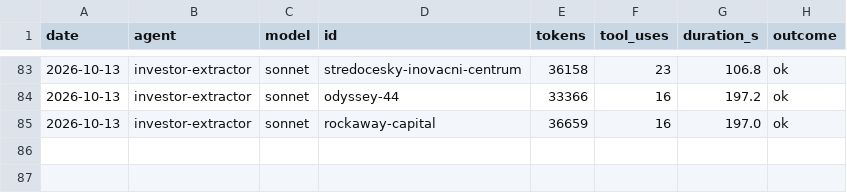
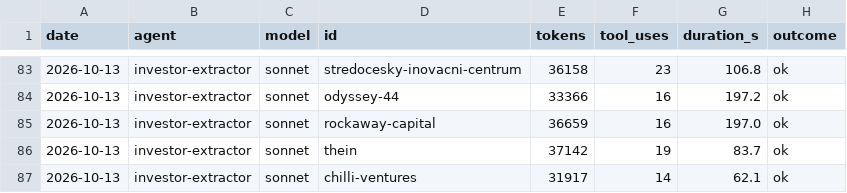
Before and after one commit to DavidKoktavy/investor-db, a CSV file: data/runs/run_log.csv, drawn as a sheet; only a part is shown, gaps mark what is left out.

```diff
--- a/data/runs/run_log.csv
+++ b/data/runs/run_log.csv
@@ -85 +85,3 @@ date,agent,model,id,tokens,tool_uses,duration_s,outcome
 2026-10-13,investor-extractor,sonnet,rockaway-capital,36659,16,197.0,ok
+2026-10-13,investor-extractor,sonnet,thein,37142,19,83.7,ok
+2026-10-13,investor-extractor,sonnet,chilli-ventures,31917,14,62.1,ok
```
Also changed, not shown: 3 other files.
